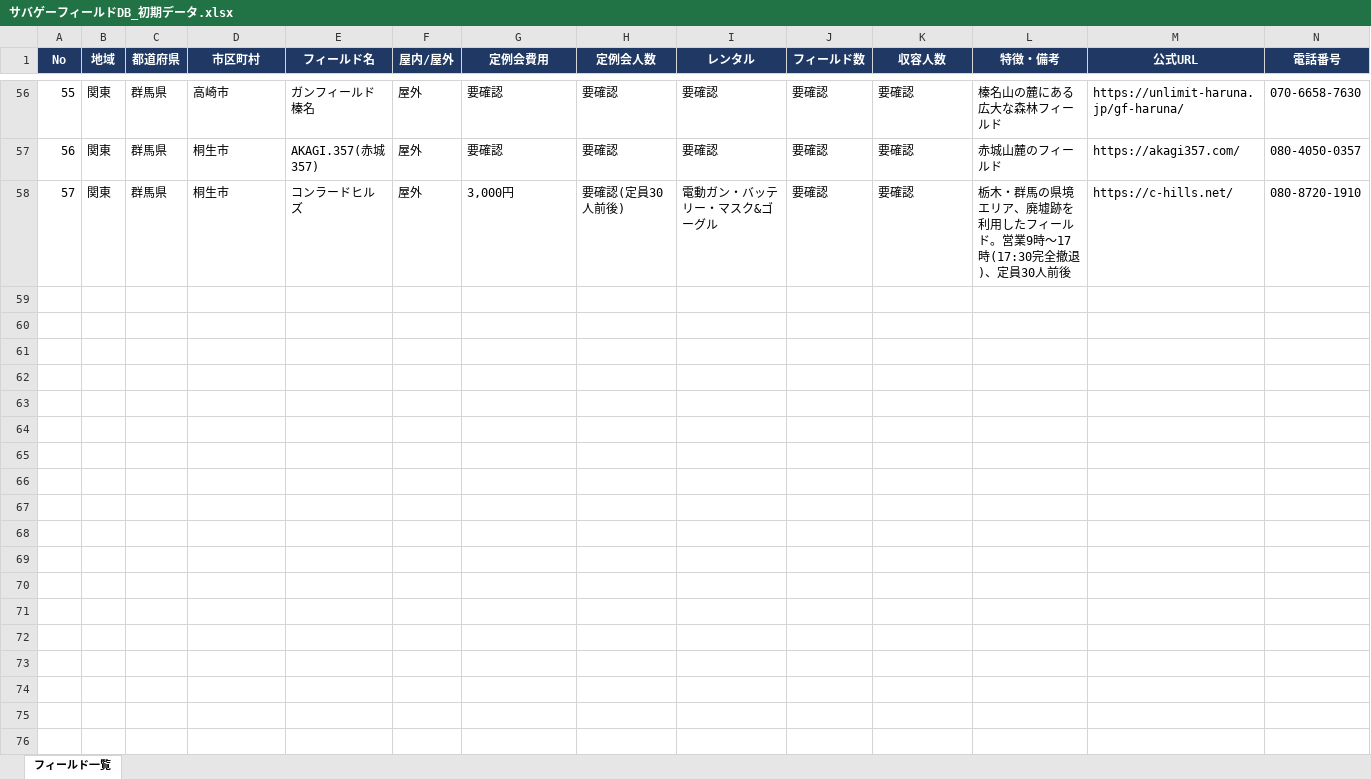
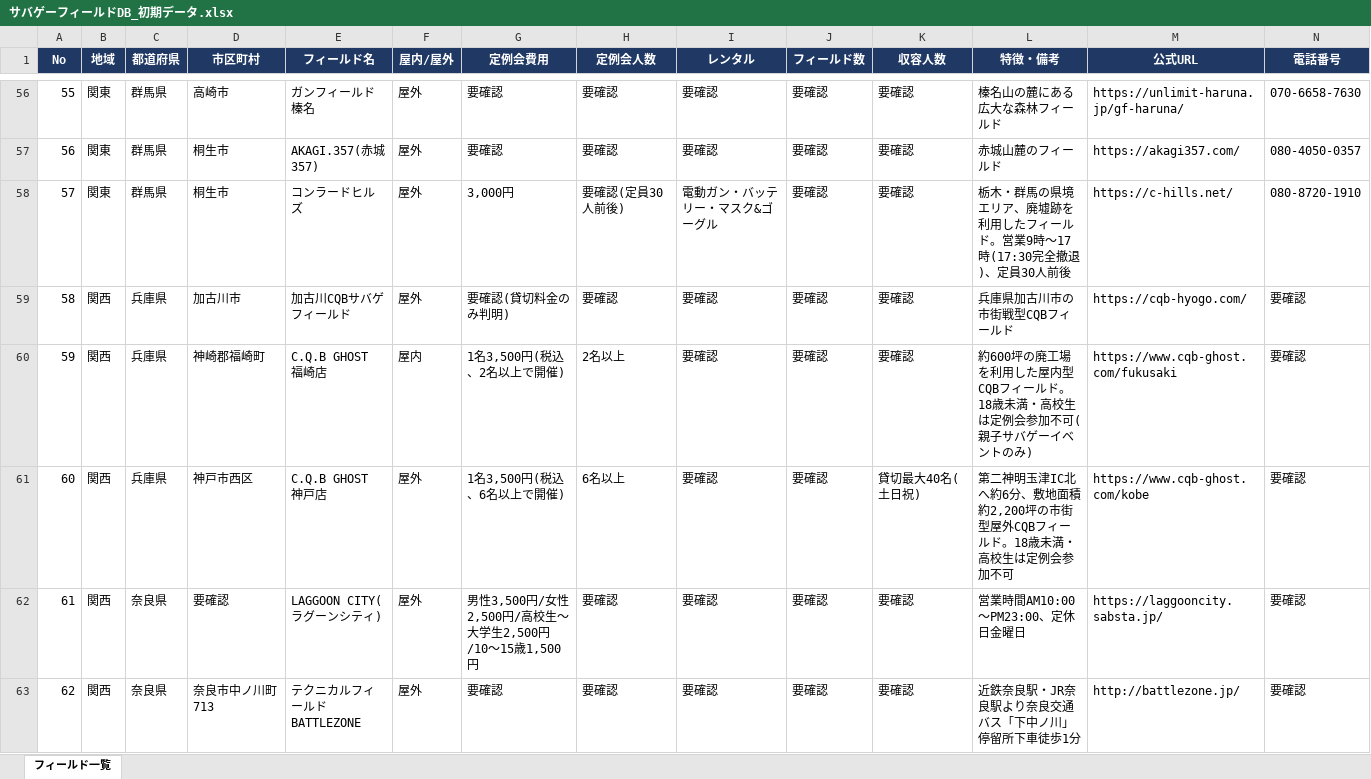
Before and after one commit to hasepp1234/svgmap, an Excel workbook: サバゲーフィールドDB_初期データ.xlsx, sheet フィールド一覧, drawn as a sheet; only a part is shown, gaps mark what is left out; values as stored, in another font and other column widths than the file's, no borders; rows hold the shown columns only; the diff covers the shown part only; the diff names each change by its address in the sheet, - before the commit and + after, or states it on an @@ line.

```diff
--- a/サバゲーフィールドDB_初期データ.xlsx (sheet フィールド一覧)
+++ b/サバゲーフィールドDB_初期データ.xlsx (sheet フィールド一覧)
+row 59: 58 | 関西 | 兵庫県 | 加古川市 | 加古川CQBサバゲフィールド | 屋外 | 要確認(貸切料金のみ判明) | 要確認 | 要確認 | 要確認 | 要確認 | 兵庫県加古川市の市街戦型CQBフィールド | https://cqb-hyogo.com/ | 要確認
+row 60: 59 | 関西 | 兵庫県 | 神崎郡福崎町 | C.Q.B GHOST 福崎店 | 屋内 | 1名3,500円(税込、2名以上で開催) | 2名以上 | 要確認 | 要確認 | 要確認 | 約600坪の廃工場を利用した屋内型CQBフィールド。18歳未満・高校生は定例会参加不可(親子サバゲーイベントのみ) | https://www.cqb-ghost.com/fukusaki | 要確認
+row 61: 60 | 関西 | 兵庫県 | 神戸市西区 | C.Q.B GHOST 神戸店 | 屋外 | 1名3,500円(税込、6名以上で開催) | 6名以上 | 要確認 | 要確認 | 貸切最大40名(土日祝) | 第二神明玉津IC北へ約6分、敷地面積約2,200坪の市街型屋外CQBフィールド。18歳未満・高校生は定例会参加不可 | https://www.cqb-ghost.com/kobe | 要確認
+row 62: 61 | 関西 | 奈良県 | 要確認 | LAGGOON CITY(ラグーンシティ) | 屋外 | 男性3,500円/女性2,500円/高校生〜大学生2,500円/10〜15歳1,500円 | 要確認 | 要確認 | 要確認 | 要確認 | 営業時間AM10:00〜PM23:00、定休日金曜日 | https://laggooncity.sabsta.jp/ | 要確認
+row 63: 62 | 関西 | 奈良県 | 奈良市中ノ川町713 | テクニカルフィールド BATTLEZONE | 屋外 | 要確認 | 要確認 | 要確認 | 要確認 | 要確認 | 近鉄奈良駅・JR奈良駅より奈良交通バス「下中ノ川」停留所下車徒歩1分 | http://battlezone.jp/ | 要確認
```
Also changed, not shown: 36 added rows and 1 edited cell elsewhere in this sheet, 1 other file.
